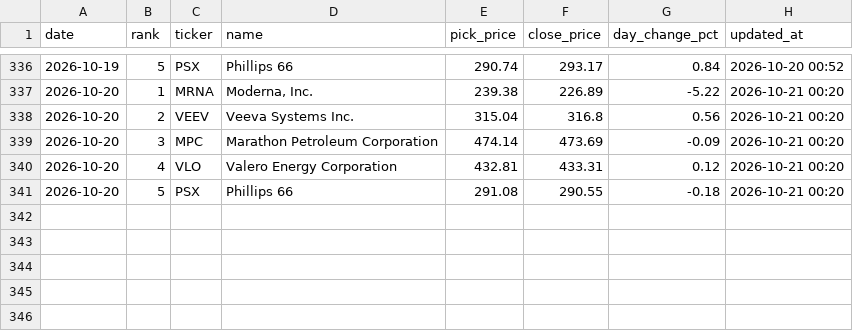
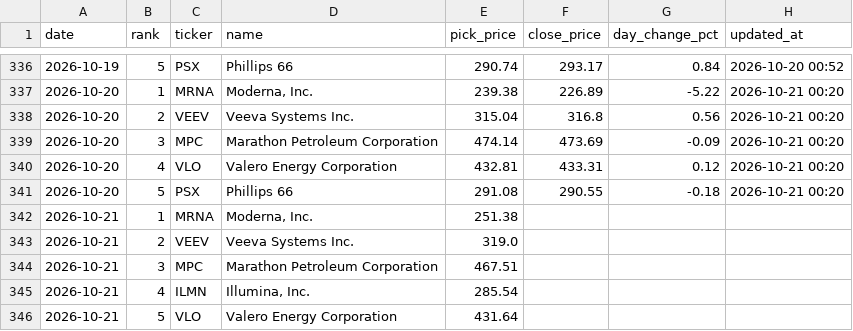
Before and after one commit to rfiagbe/CLAUDE-STOCK-AGENT, a CSV file: picks_history.csv, drawn as a sheet; only a part is shown, gaps mark what is left out; the diff names each change by its address in the sheet, - before the commit and + after, or states it on an @@ line.

```diff
--- a/picks_history.csv
+++ b/picks_history.csv
+row 342: 2026-10-21 | 1 | MRNA | Moderna, Inc. | 251.38
+row 343: 2026-10-21 | 2 | VEEV | Veeva Systems Inc. | 319.0
+row 344: 2026-10-21 | 3 | MPC | Marathon Petroleum Corporation | 467.51
+row 345: 2026-10-21 | 4 | ILMN | Illumina, Inc. | 285.54
+row 346: 2026-10-21 | 5 | VLO | Valero Energy Corporation | 431.64
```
Also changed, not shown: 2 other files.
